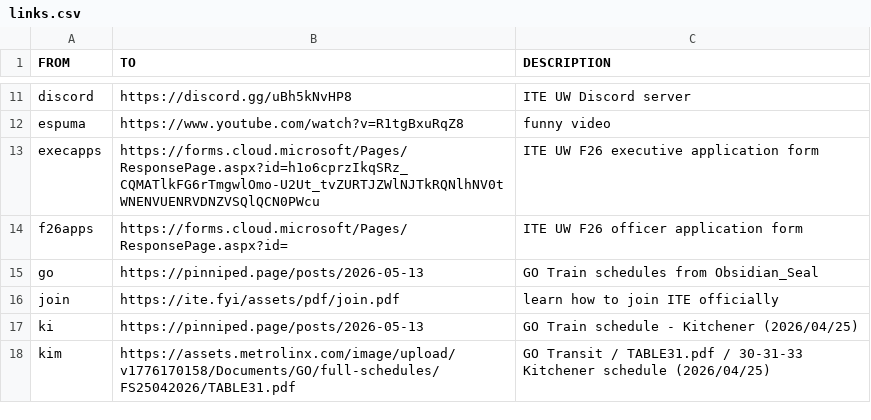
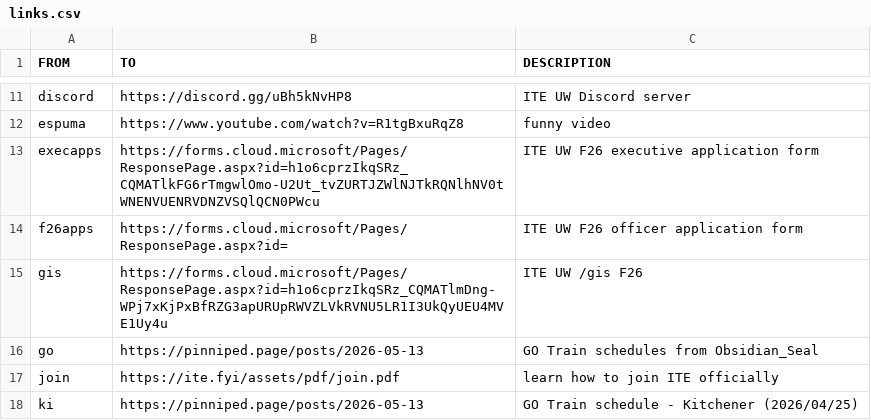
Before and after one commit to ObsidianSeal/ite-fyi, a CSV file: public/assets/csv/links.csv, drawn as a sheet; only a part is shown, gaps mark what is left out; the shorter side is filled out with more unchanged rows; the diff names each change by its address in the sheet, - before the commit and + after, or states it on an @@ line.

Commit message:
ITE UW /gis F26

```diff
--- a/public/assets/csv/links.csv
+++ b/public/assets/csv/links.csv
+row 15: gis | https://forms.cloud.microsoft/Pages/ResponsePage.aspx?id=h1o6cprzIkqSRz_CQMATlmDng-WPj7xKjPxBfRZG3apURUpRWVZLVkRVNU5LR1I3UkQyUEU4MVE1Uy4u | ITE UW /gis F26
```
